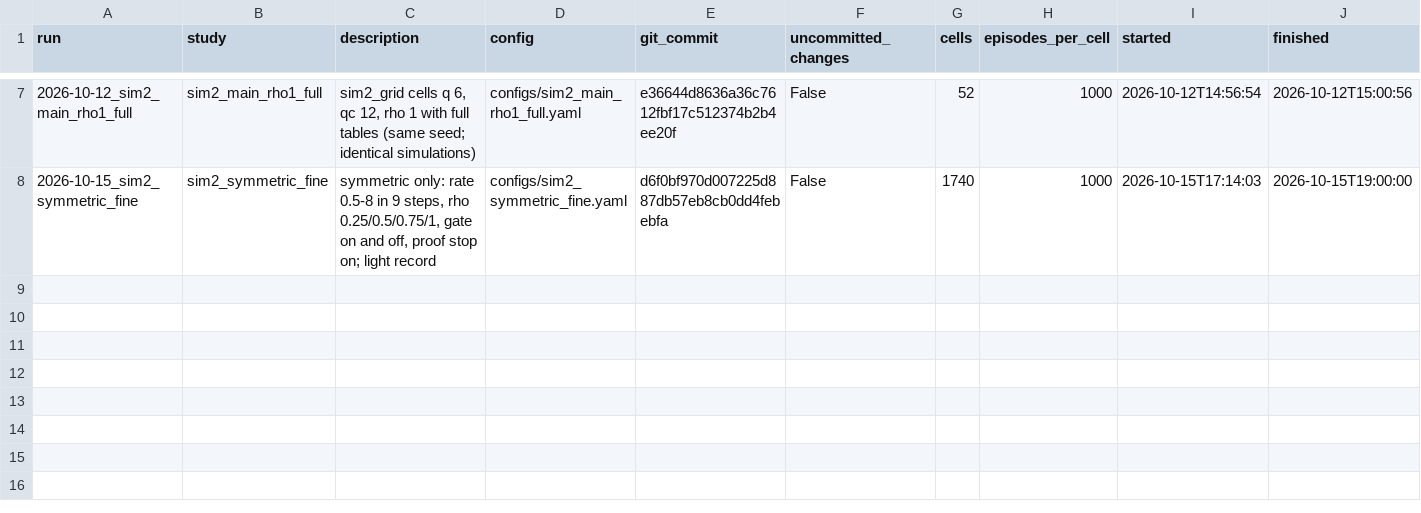
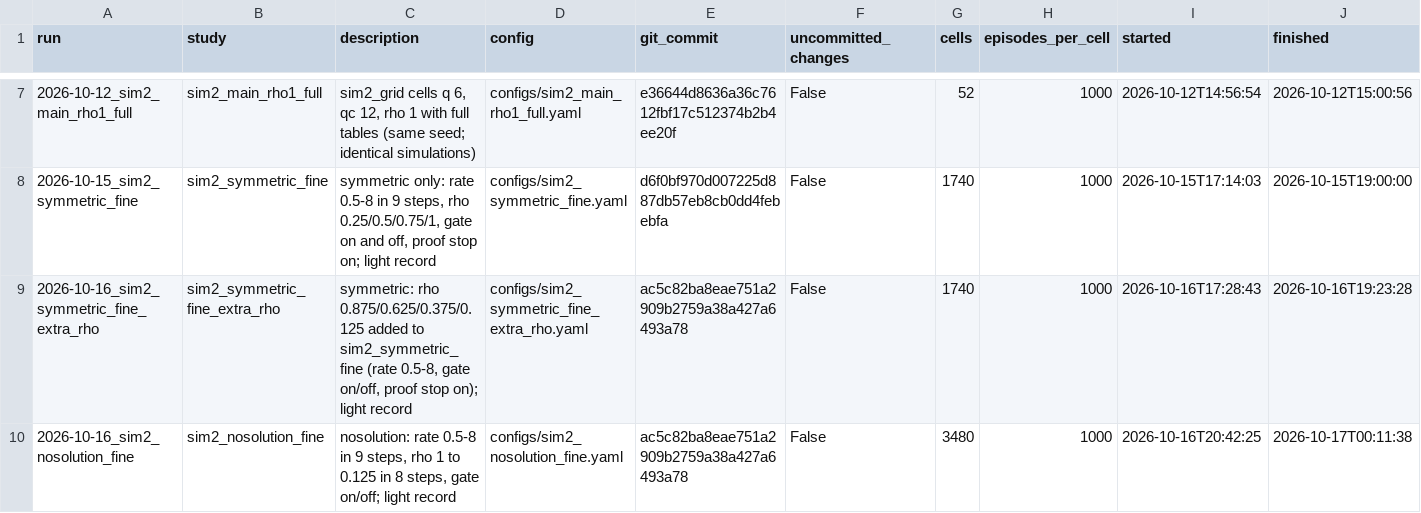
Before and after one commit to cesarali/MA-CC, a CSV file: analysis/task003_llm_free/simulation_2/simulator/runs_index.csv, drawn as a sheet; only a part is shown, gaps mark what is left out; rows hold the shown columns only; the diff names each change by its address in the sheet, - before the commit and + after, or states it on an @@ line.

```diff
--- a/analysis/task003_llm_free/simulation_2/simulator/runs_index.csv
+++ b/analysis/task003_llm_free/simulation_2/simulator/runs_index.csv
+row 9: 2026-10-16_sim2_symmetric_fine_extra_rho | sim2_symmetric_fine_extra_rho | symmetric: rho 0.875/0.625/0.375/0.125 added to sim2_symmetric_fine (rate 0.5-8, gate on/off, proof stop on); light record | configs/sim2_symmetric_fine_extra_rho.yaml | ac5c82ba8eae751a2909b2759a38a427a6493a78 | False | 1740 | 1000 | 2026-10-16T17:28:43 | 2026-10-16T19:23:28
+row 10: 2026-10-16_sim2_nosolution_fine | sim2_nosolution_fine | nosolution: rate 0.5-8 in 9 steps, rho 1 to 0.125 in 8 steps, gate on/off; light record | configs/sim2_nosolution_fine.yaml | ac5c82ba8eae751a2909b2759a38a427a6493a78 | False | 3480 | 1000 | 2026-10-16T20:42:25 | 2026-10-17T00:11:38
```
Also changed, not shown: analysis/task003_llm_free/simulation_1/simulator/runs_index.csv, 35 other files.
